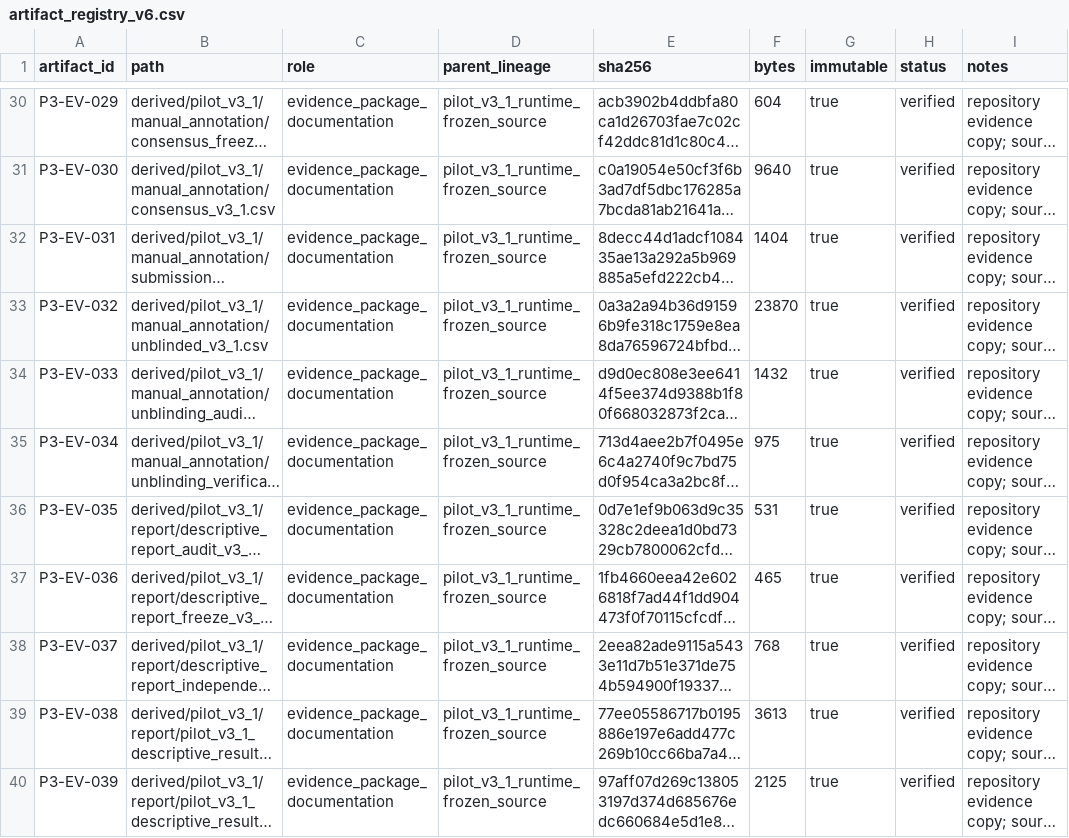
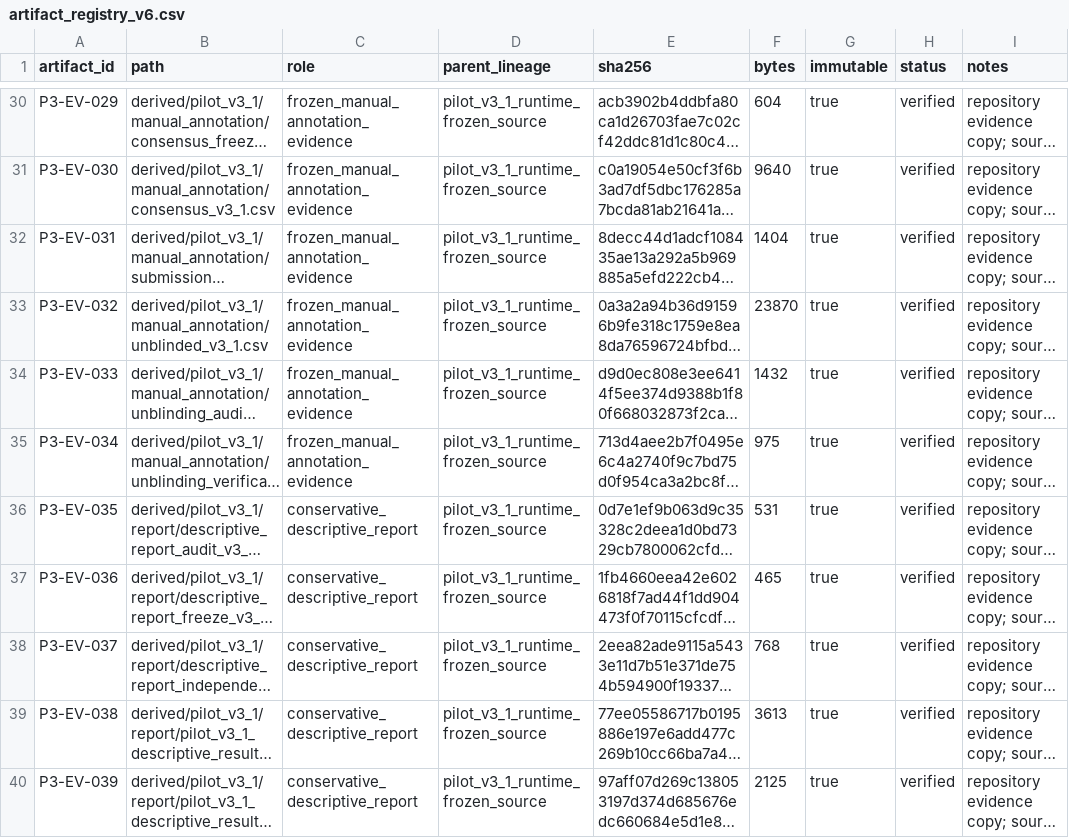
Before and after one commit to Mizuki026/finegrained-identity-retention-research, a CSV file: governance/artifact_registry_v6.csv, drawn as a sheet; only a part is shown, gaps mark what is left out; long unchanged cells end in …; the diff covers the shown part only; the diff names each change by its address in the sheet, - before the commit and + after, or states it on an @@ line.

Commit message:
Correct Pilot evidence registry roles

```diff
--- a/governance/artifact_registry_v6.csv
+++ b/governance/artifact_registry_v6.csv
-C30:C35 (role): evidence_package_documentation
+C30:C35 (role): frozen_manual_annotation_evidence
-C36:C40 (role): evidence_package_documentation
+C36:C40 (role): conservative_descriptive_report
```
Also changed, not shown: 27 edited cells elsewhere in this file.
